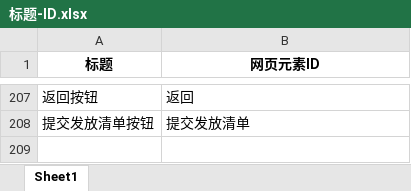
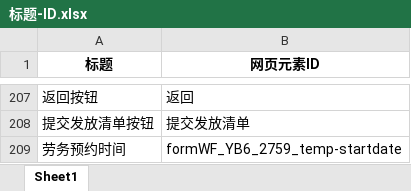
Before and after one commit to liweiyadeclot/cursor-8-25, an Excel workbook: Auto Finan/标题-ID.xlsx, sheet Sheet1, drawn as a sheet; only a part is shown, gaps mark what is left out; values as stored, in another font and other column widths than the file's, no borders; the diff names each change by its address in the sheet, - before the commit and + after, or states it on an @@ line.

```diff
--- a/Auto Finan/标题-ID.xlsx (sheet Sheet1)
+++ b/Auto Finan/标题-ID.xlsx (sheet Sheet1)
+row 209: 劳务预约时间 | formWF_YB6_2759_temp-startdate
```
Also changed, not shown: Auto Finan/报销信息.xlsx, 12 other files.
